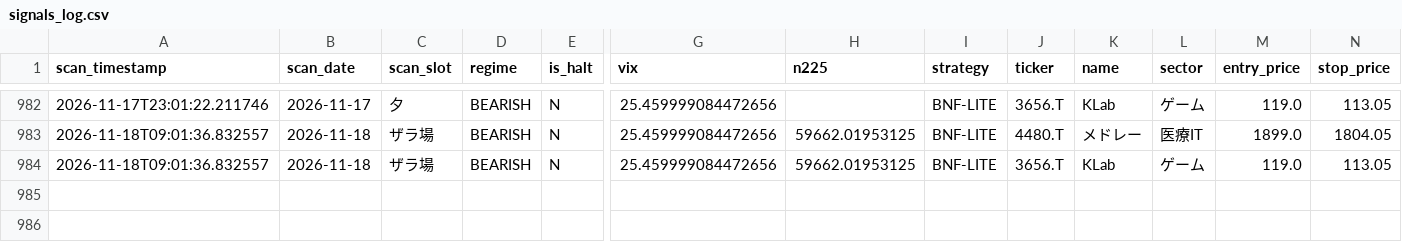
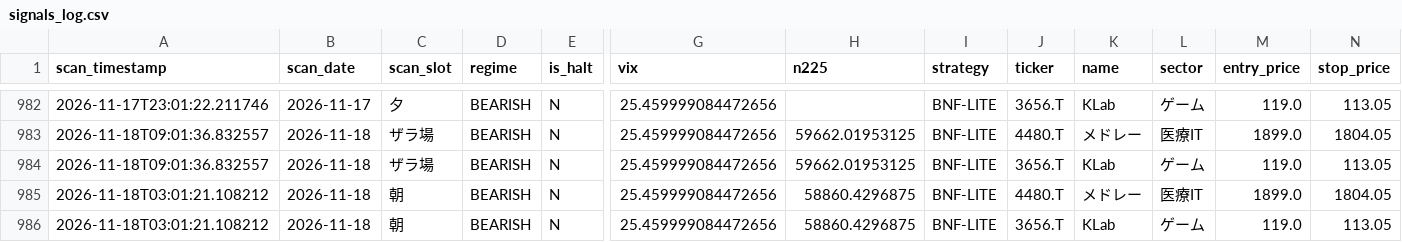
Before and after one commit to oo12takemaru-create/stock-trading-, a CSV file: signals_log.csv, drawn as a sheet; only a part is shown, gaps mark what is left out; rows hold the shown columns only; the diff names each change by its address in the sheet, - before the commit and + after, or states it on an @@ line.

```diff
--- a/signals_log.csv
+++ b/signals_log.csv
+row 985: 2026-11-18T03:01:21.108212 | 2026-11-18 | 朝 | BEARISH | N | 25.459999084472656 | 58860.4296875 | BNF-LITE | 4480.T | メドレー | 医療IT | 1899.0 | 1804.05
+row 986: 2026-11-18T03:01:21.108212 | 2026-11-18 | 朝 | BEARISH | N | 25.459999084472656 | 58860.4296875 | BNF-LITE | 3656.T | KLab | ゲーム | 119.0 | 113.05
```
